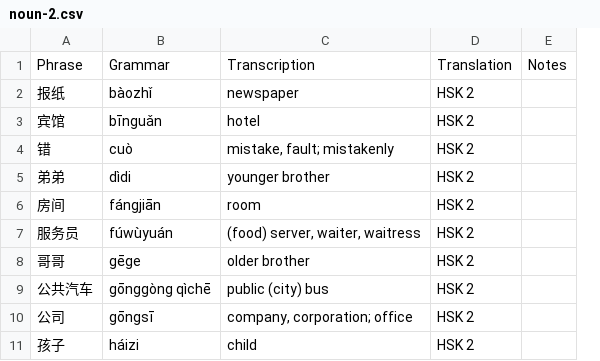
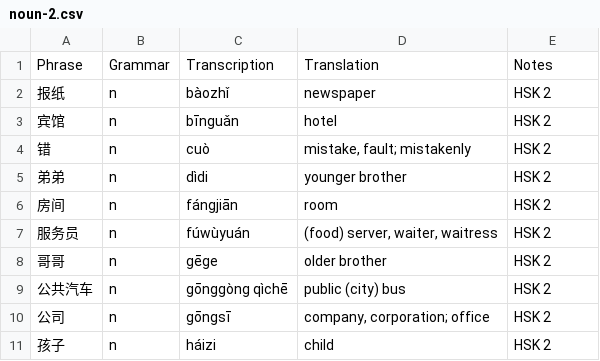
Before and after one commit to dpurge/anki-flashcards, a CSV file: lang-vocabulary/cmn-hans/hsk-wordclass/noun-2.csv, drawn as a sheet; only a part is shown; removed rows and columns are numbered as before the commit, all else as after; the diff names each change by its address in the sheet, - before the commit and + after, or states it on an @@ line.

Commit message:
Reformat vocabulary

```diff
--- a/lang-vocabulary/cmn-hans/hsk-wordclass/noun-2.csv
+++ b/lang-vocabulary/cmn-hans/hsk-wordclass/noun-2.csv
+column B, rows 1-11: Grammar | n | n | n | n | n | n | n | n | n | n
-column E, row 1: Notes
-C1: Grammar
+C1: Transcription
-D1: Transcription
+D1: Translation
-E1: Translation
+E1: Notes
```
Also changed, not shown: lang-vocabulary/cmn-hans/hsk-wordclass/noun-1.csv.
